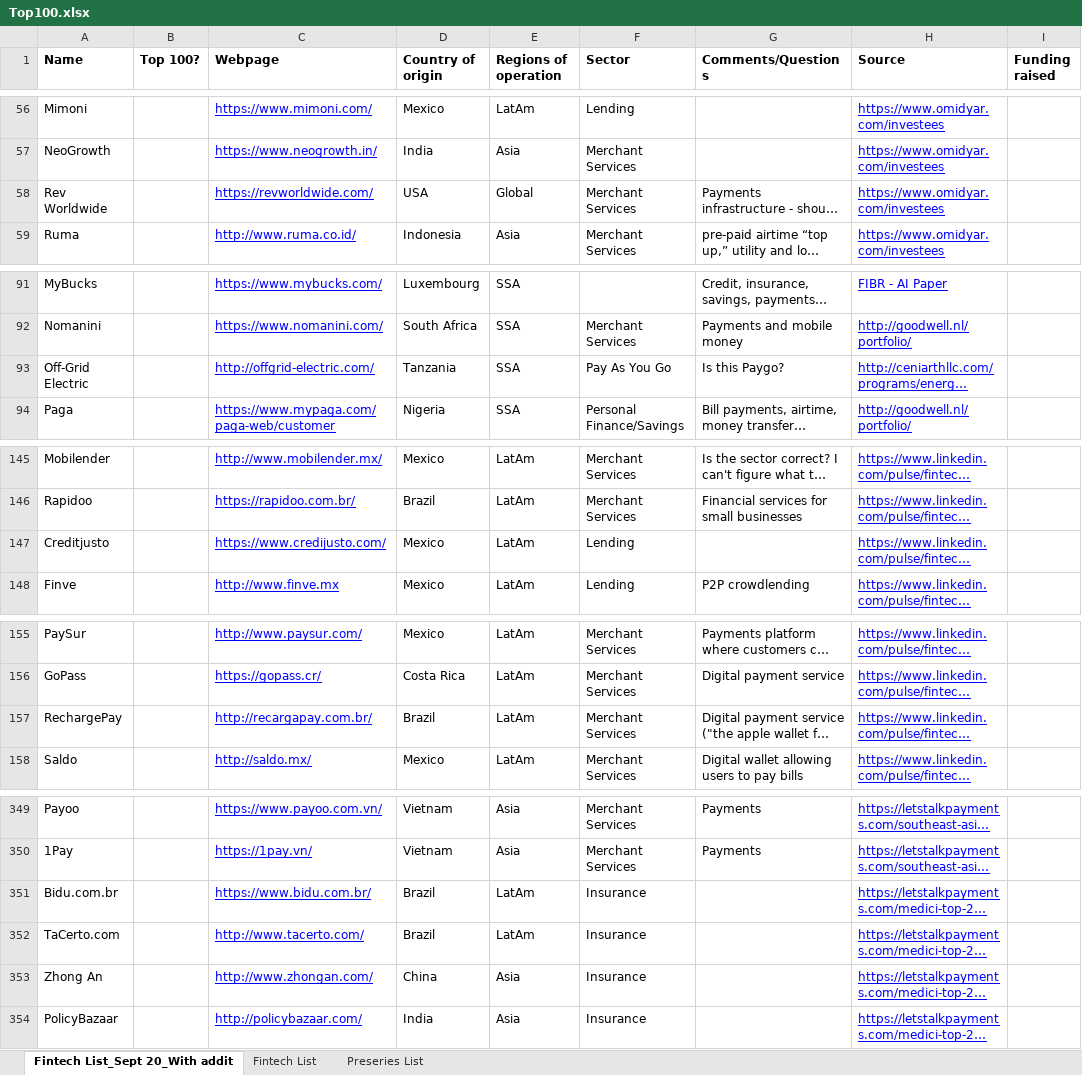
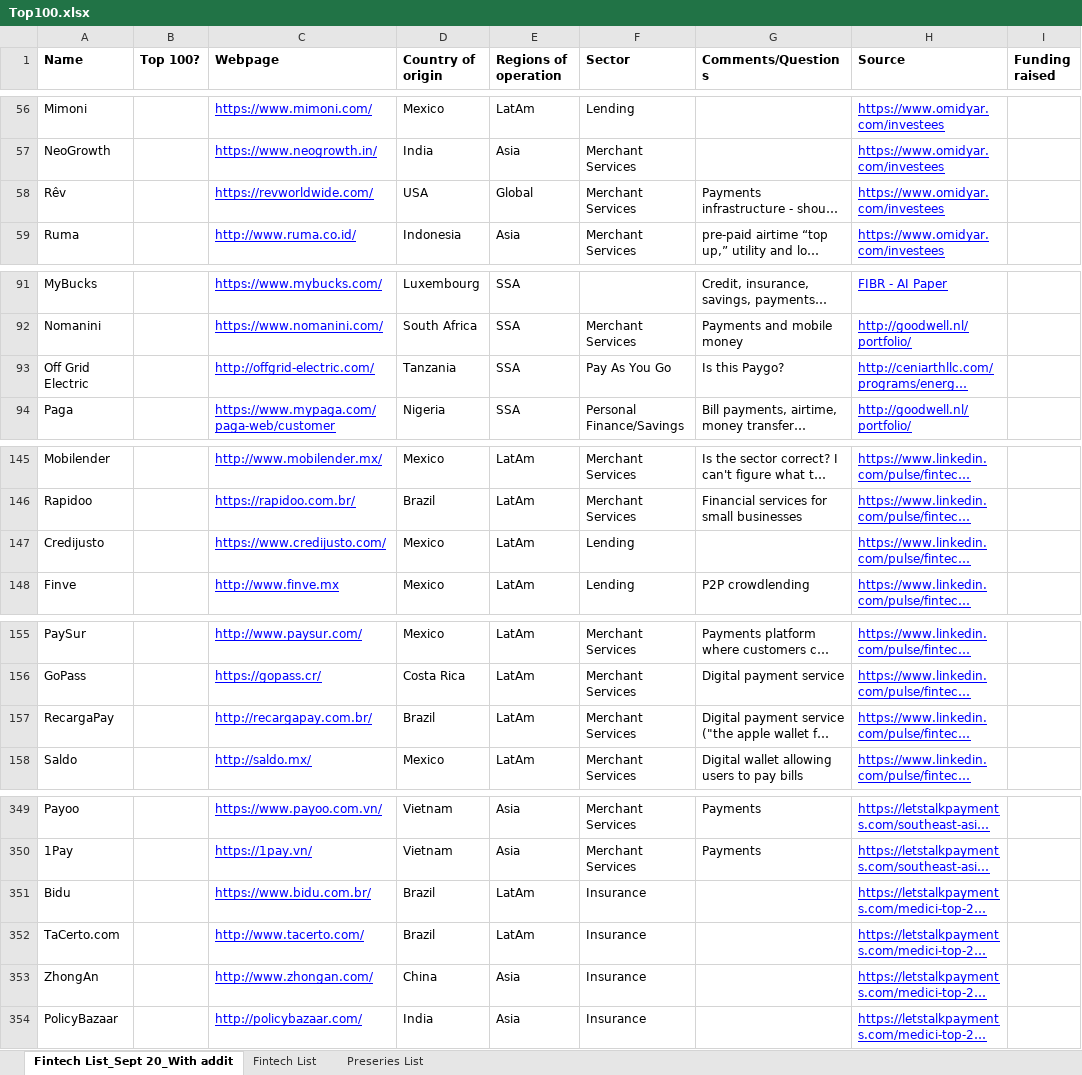
Before and after one commit to preseries/api_examples, an Excel workbook: portfolio/import_companies/src/Top100.xlsx, sheet Fintech List_Sept 20_With addit, drawn as a sheet; only a part is shown, gaps mark what is left out; long unchanged cells end in …; values as stored, in another font and other column widths than the file's, no borders; charts and pictures not drawn; the diff covers the shown part only; the diff names each change by its address in the sheet, - before the commit and + after, or states it on an @@ line.

Commit message:
New version of the excel

```diff
--- a/portfolio/import_companies/src/Top100.xlsx (sheet Fintech List_Sept 20_With addit)
+++ b/portfolio/import_companies/src/Top100.xlsx (sheet Fintech List_Sept 20_With addit)
-A58 (Name): Rev Worldwide
+A58 (Name): Rêv
-A93 (Name): Off-Grid Electric
+A93 (Name): Off Grid Electric
-A147 (Name): Creditjusto
+A147 (Name): Credijusto
-A157 (Name): RechargePay
+A157 (Name): RecargaPay
-A351 (Name): Bidu.com.br
+A351 (Name): Bidu
-A353 (Name): Zhong An
+A353 (Name): ZhongAn
```
Also changed, not shown: 3 edited cells elsewhere in this sheet, 1 other file.
